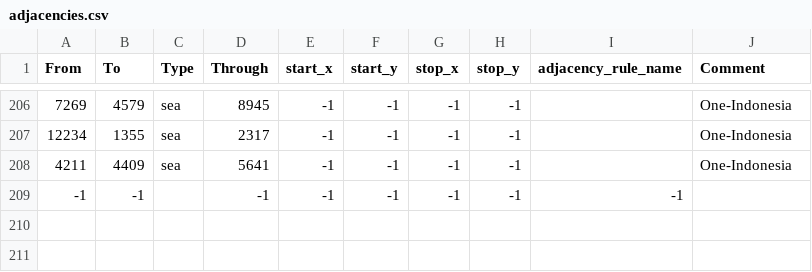
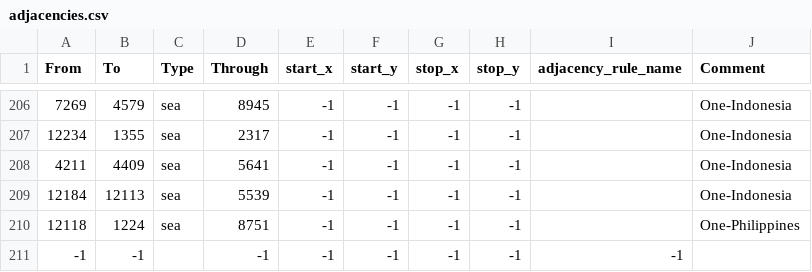
Before and after one commit to SKYcat-lang/Archive_MOD, a CSV file: map/adjacencies.csv, drawn as a sheet; only a part is shown, gaps mark what is left out; the diff names each change by its address in the sheet, - before the commit and + after, or states it on an @@ line.

```diff
--- a/map/adjacencies.csv
+++ b/map/adjacencies.csv
+row 209: 12184 | 12113 | sea | 5539 | -1 | -1 | -1 | -1 |  | One-Indonesia
+row 210: 12118 | 1224 | sea | 8751 | -1 | -1 | -1 | -1 |  | One-Philippines
```
Also changed, not shown: 24 other files.
